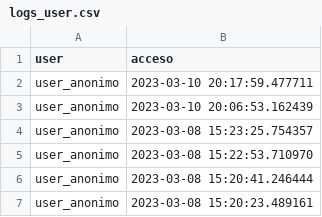
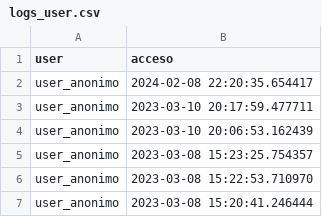
Before and after one commit to DiegoCC14/App_Web_Actividades_Provincia_Mendoza, a CSV file: logs_user.csv, drawn as a sheet; only a part is shown; the shorter side is filled out with more unchanged rows.

```diff
--- a/logs_user.csv
+++ b/logs_user.csv
@@ -1,2 +1,3 @@
 user,acceso
+user_anonimo,2024-02-08 22:20:35.654417
 user_anonimo,2023-03-10 20:17:59.477711
```
Also changed, not shown: 1 other file.
